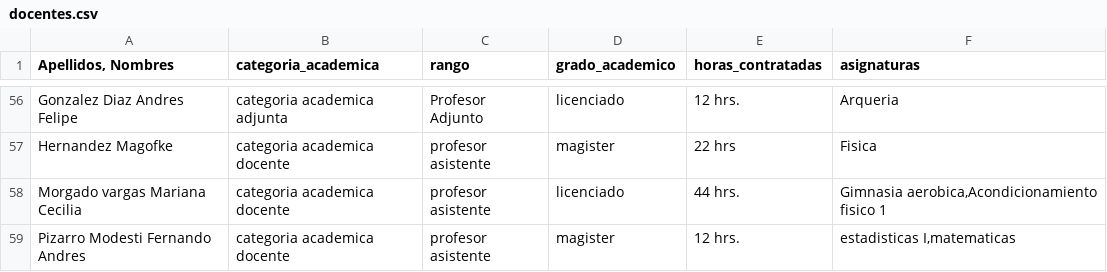
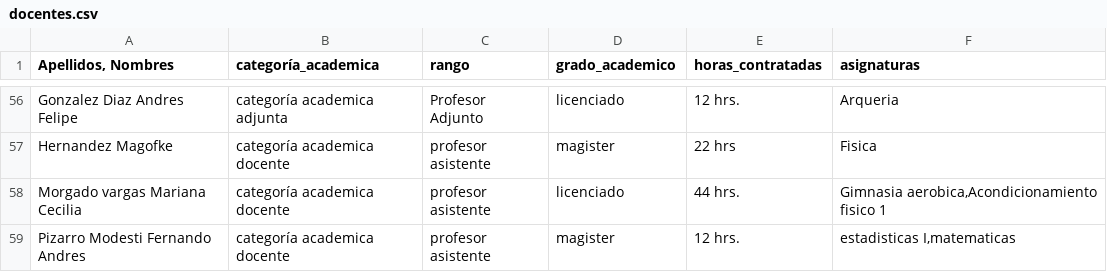
Before and after one commit to genisisr/tabladocentes, a CSV file: docentes.csv, drawn as a sheet; only a part is shown, gaps mark what is left out; the diff covers the shown part only; the diff names each change by its address in the sheet, - before the commit and + after, or states it on an @@ line.

Commit message:
Update docentes.csv

```diff
--- a/docentes.csv
+++ b/docentes.csv
-B1: categoria_academica
+B1: categoría_academica
-B56 (categoría_academica): categoria academica adjunta
+B56 (categoría_academica): categoría academica adjunta
-B57:B59 (categoría_academica): categoria academica docente
+B57:B59 (categoría_academica): categoría academica docente
```
Also changed, not shown: 81 edited cells elsewhere in this file.
